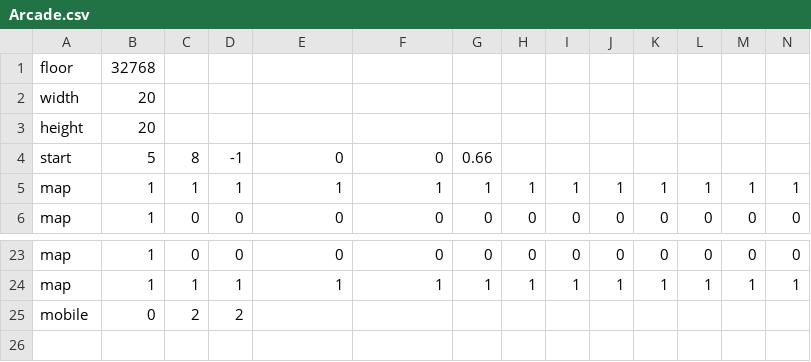
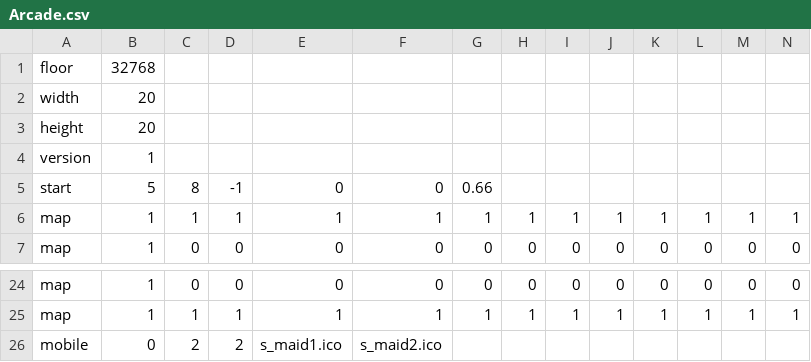
Before and after one commit to indigoparadox/vbray, a CSV file: Arcade.csv, drawn as a sheet; only a part is shown, gaps mark what is left out; addresses are those after the commit; rows hold the shown columns only; the diff names each change by its address in the sheet, - before the commit and + after, or states it on an @@ line.

```diff
--- a/Arcade.csv
+++ b/Arcade.csv
+row 4: version | 1
-E26: (empty)
+E26: s_maid1.ico
-F26: (empty)
+F26: s_maid2.ico
```
Also changed, not shown: 5 other files.
